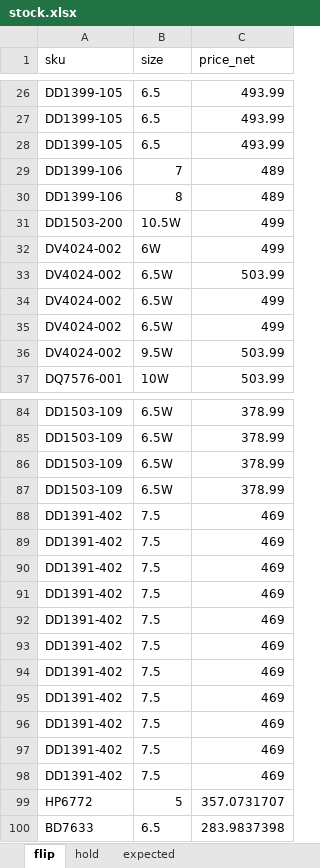
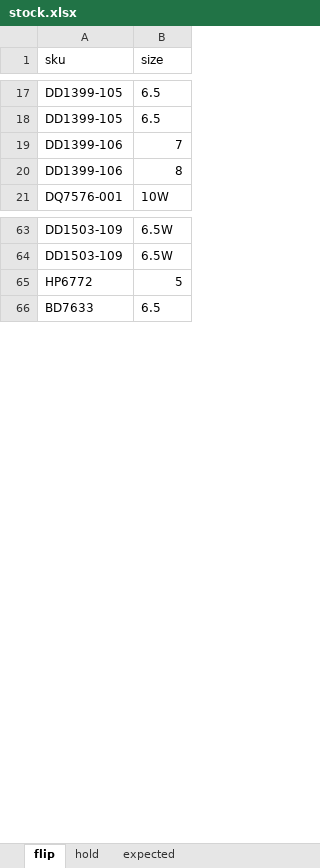
Before and after one commit to nudam00/SneakersPriceChecker, an Excel workbook: input/stock.xlsx, sheet flip, drawn as a sheet; only a part is shown, gaps mark what is left out; values as stored, in another font and other column widths than the file's, no borders; the diff covers the shown part only; the diff names each change by its address in the sheet, - before the commit and + after, or states it on an @@ line.

```diff
--- a/input/stock.xlsx (sheet flip)
+++ b/input/stock.xlsx (sheet flip)
-column C (price_net), rows 26-27: 493.99 | 493.99; rows 29-30: 489 | 489; row 37: 503.99; rows 84-85: 378.99 | 378.99; rows 99-100: 357.0731707 | 283.9837398
-row 28: DD1399-105 | 6.5 | 493.99
-row 31: DD1503-200 | 10.5W | 499
-row 32: DV4024-002 | 6W | 499
-row 33: DV4024-002 | 6.5W | 503.99
-row 34: DV4024-002 | 6.5W | 499
-row 35: DV4024-002 | 6.5W | 499
-row 36: DV4024-002 | 9.5W | 503.99
-row 86: DD1503-109 | 6.5W | 378.99
-row 87: DD1503-109 | 6.5W | 378.99
-row 88: DD1391-402 | 7.5 | 469
-row 89: DD1391-402 | 7.5 | 469
-row 90: DD1391-402 | 7.5 | 469
-row 91: DD1391-402 | 7.5 | 469
-row 92: DD1391-402 | 7.5 | 469
-row 93: DD1391-402 | 7.5 | 469
-row 94: DD1391-402 | 7.5 | 469
-row 95: DD1391-402 | 7.5 | 469
-row 96: DD1391-402 | 7.5 | 469
-row 97: DD1391-402 | 7.5 | 469
-row 98: DD1391-402 | 7.5 | 469
```
Also changed, not shown: 16 removed rows elsewhere in this sheet, sheet hold, sheet expected, output/prices.xlsx, 7 other files.
